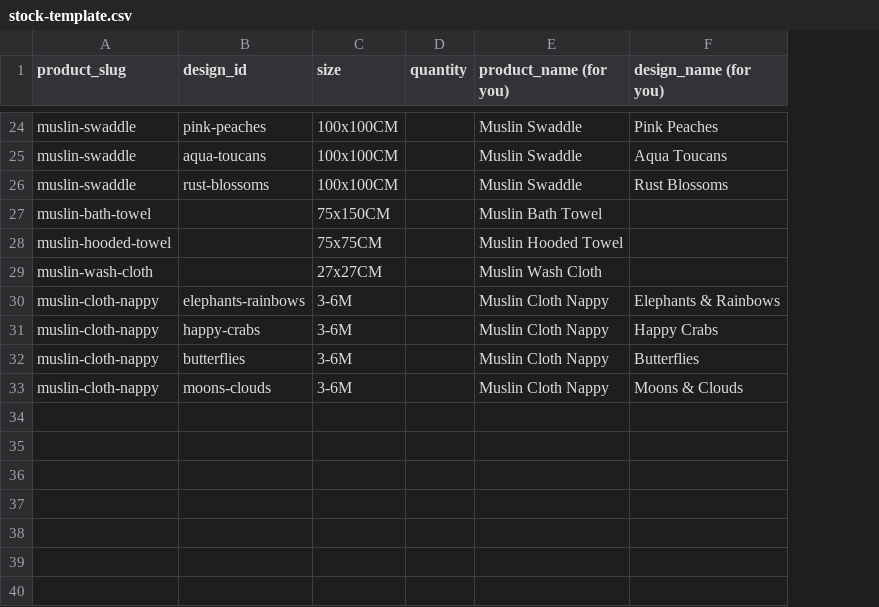
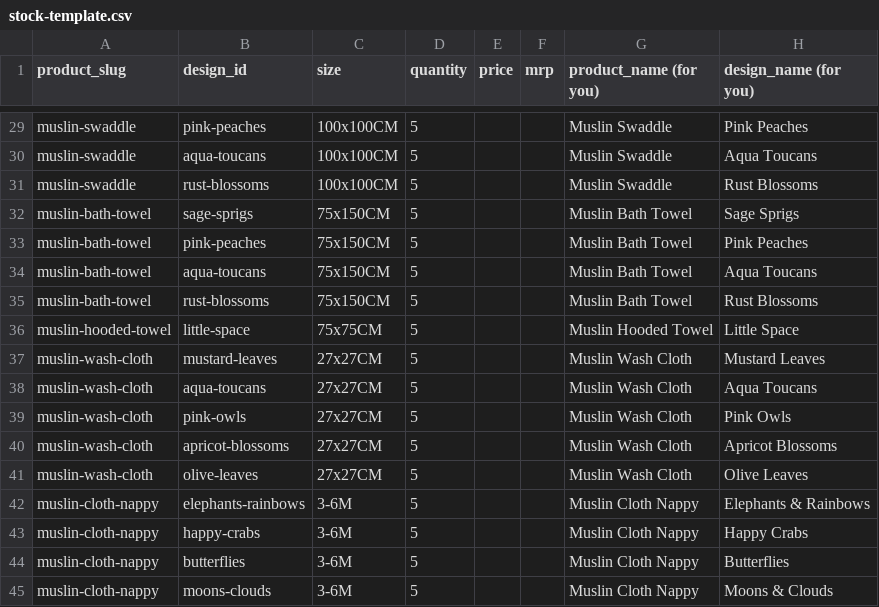
Before and after one commit to SiddardhaD/chinnithara, a CSV file: docs/stock-template.csv, drawn as a sheet; only a part is shown, gaps mark what is left out; addresses are those after the commit; the diff covers the shown part only; the diff names each change by its address in the sheet, - before the commit and + after, or states it on an @@ line.

Commit message:
prices sheet updated

```diff
--- a/docs/stock-template.csv
+++ b/docs/stock-template.csv
+column E (price), empty
+column F (mrp), empty
-D29:D32 (quantity): (empty)
+D29:D32 (quantity): 5
-B32 (design_id): (empty)
+B32 (design_id): sage-sprigs
-H32 (design_name (for you)): (empty)
+H32 (design_name (for you)): Sage Sprigs
+row 33: muslin-bath-towel | pink-peaches | 75x150CM | 5 |  |  | Muslin Bath Towel | Pink Peaches
+row 34: muslin-bath-towel | aqua-toucans | 75x150CM | 5 |  |  | Muslin Bath Towel | Aqua Toucans
+row 35: muslin-bath-towel | rust-blossoms | 75x150CM | 5 |  |  | Muslin Bath Towel | Rust Blossoms
-B36 (design_id): (empty)
+B36 (design_id): little-space
-D36:D37 (quantity): (empty)
+D36:D37 (quantity): 5
-H36 (design_name (for you)): (empty)
+H36 (design_name (for you)): Little Space
-B37 (design_id): (empty)
+B37 (design_id): mustard-leaves
-H37 (design_name (for you)): (empty)
+H37 (design_name (for you)): Mustard Leaves
+row 38: muslin-wash-cloth | aqua-toucans | 27x27CM | 5 |  |  | Muslin Wash Cloth | Aqua Toucans
+row 39: muslin-wash-cloth | pink-owls | 27x27CM | 5 |  |  | Muslin Wash Cloth | Pink Owls
+row 40: muslin-wash-cloth | apricot-blossoms | 27x27CM | 5 |  |  | Muslin Wash Cloth | Apricot Blossoms
+row 41: muslin-wash-cloth | olive-leaves | 27x27CM | 5 |  |  | Muslin Wash Cloth | Olive Leaves
-D42:D45 (quantity): (empty)
+D42:D45 (quantity): 5
```
Also changed, not shown: 5 added rows and 34 edited cells elsewhere in this file, 31 other files.
